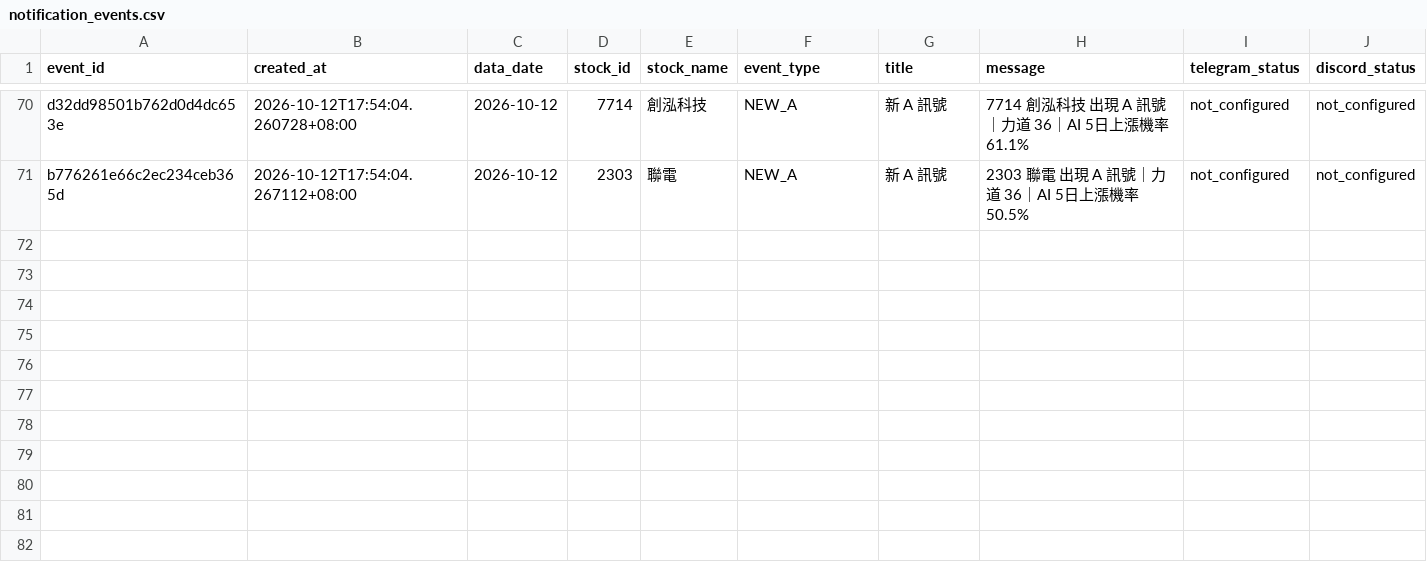
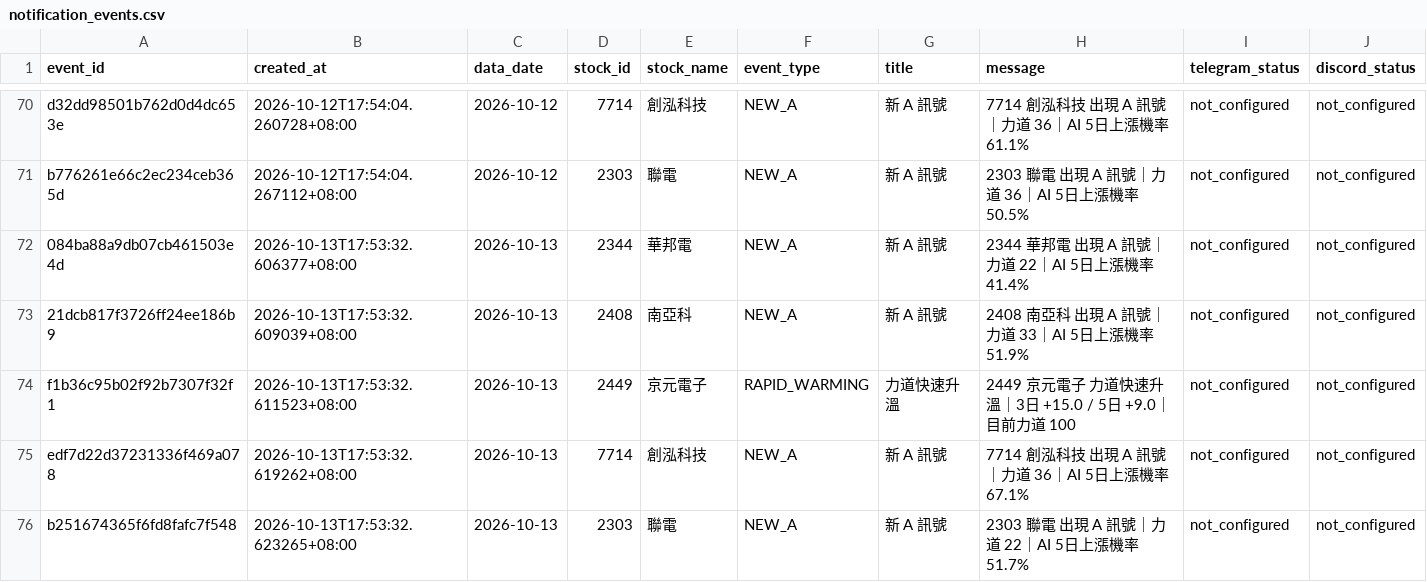
Before and after one commit to sean20040915-creator/tw-stock-ai-v1, a CSV file: data/notification_events.csv, drawn as a sheet; only a part is shown, gaps mark what is left out.

```diff
--- a/data/notification_events.csv
+++ b/data/notification_events.csv
@@ -71 +71,6 @@ d32dd98501b762d0d4dc653e,2026-10-12T17:54:04.260728+08:00,2026-10-12,7714,創泓
 b776261e66c2ec234ceb365d,2026-10-12T17:54:04.267112+08:00,2026-10-12,2303,聯電,NEW_A,新 A 訊號,2303 聯電 出現 A 訊號｜力道 36｜AI 5日上漲機率 50.5%,not_configured,not_configured
+084ba88a9db07cb461503e4d,2026-10-13T17:53:32.606377+08:00,2026-10-13,2344,華邦電,NEW_A,新 A 訊號,2344 華邦電 出現 A 訊號｜力道 22｜AI 5日上漲機率 41.4%,not_configured,not_configured
+21dcb817f3726ff24ee186b9,2026-10-13T17:53:32.609039+08:00,2026-10-13,2408,南亞科,NEW_A,新 A 訊號,2408 南亞科 出現 A 訊號｜力道 33｜AI 5日上漲機率 51.9%,not_configured,not_configured
+f1b36c95b02f92b7307f32f1,2026-10-13T17:53:32.611523+08:00,2026-10-13,2449,京元電子,RAPID_WARMING,力道快速升溫,2449 京元電子 力道快速升溫｜3日 +15.0 / 5日 +9.0｜目前力道 100,not_configured,not_configured
+edf7d22d37231336f469a078,2026-10-13T17:53:32.619262+08:00,2026-10-13,7714,創泓科技,NEW_A,新 A 訊號,7714 創泓科技 出現 A 訊號｜力道 36｜AI 5日上漲機率 67.1%,not_configured,not_configured
+b251674365f6fd8fafc7f548,2026-10-13T17:53:32.623265+08:00,2026-10-13,2303,聯電,NEW_A,新 A 訊號,2303 聯電 出現 A 訊號｜力道 22｜AI 5日上漲機率 51.7%,not_configured,not_configured
```
Also changed, not shown: data/forward_signals.csv.
